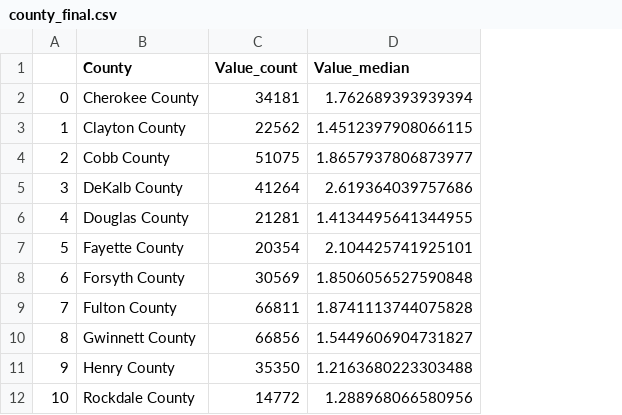
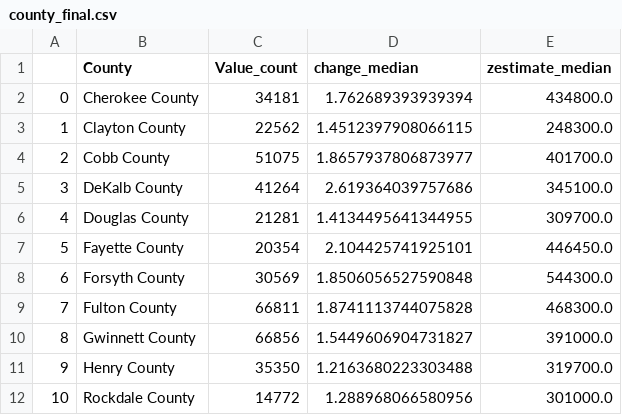
Before and after one commit to arc-research-analytics/zillow-playground, a CSV file: county_final.csv, drawn as a sheet; the diff names each change by its address in the sheet, - before the commit and + after, or states it on an @@ line.

```diff
--- a/county_final.csv
+++ b/county_final.csv
+column E (zestimate_median), rows 2-12: 434800.0 | 248300.0 | 401700.0 | 345100.0 | 309700.0 | 446450.0 | 544300.0 | 468300.0 | 391000.0 | 319700.0 | 301000.0
-D1: Value_median
+D1: change_median
```
Also changed, not shown: 1 other file.
